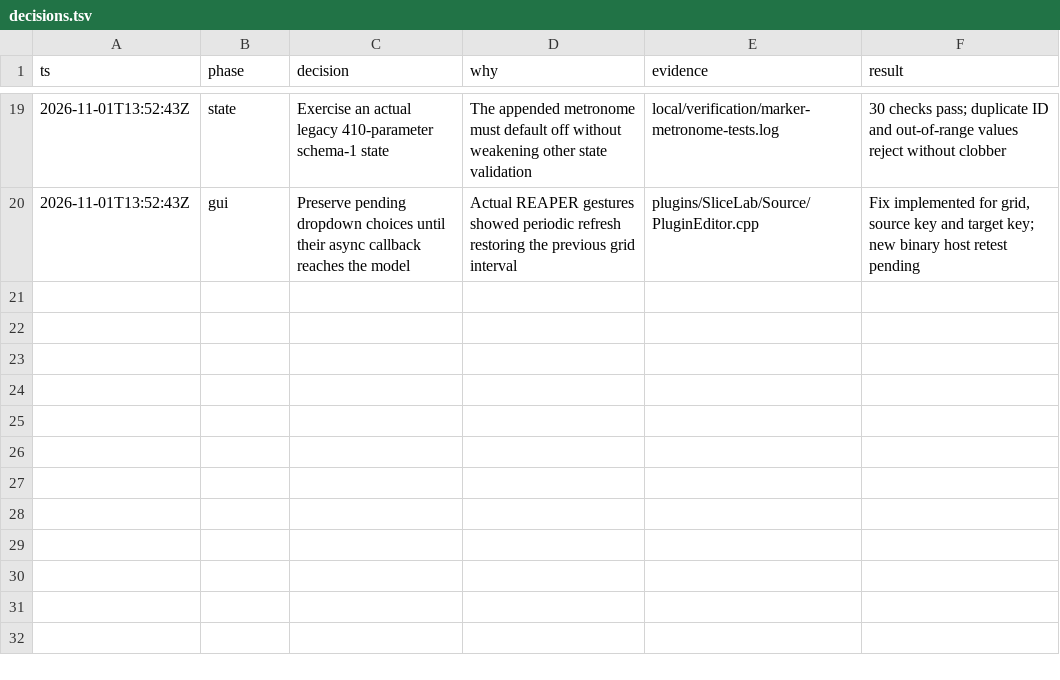
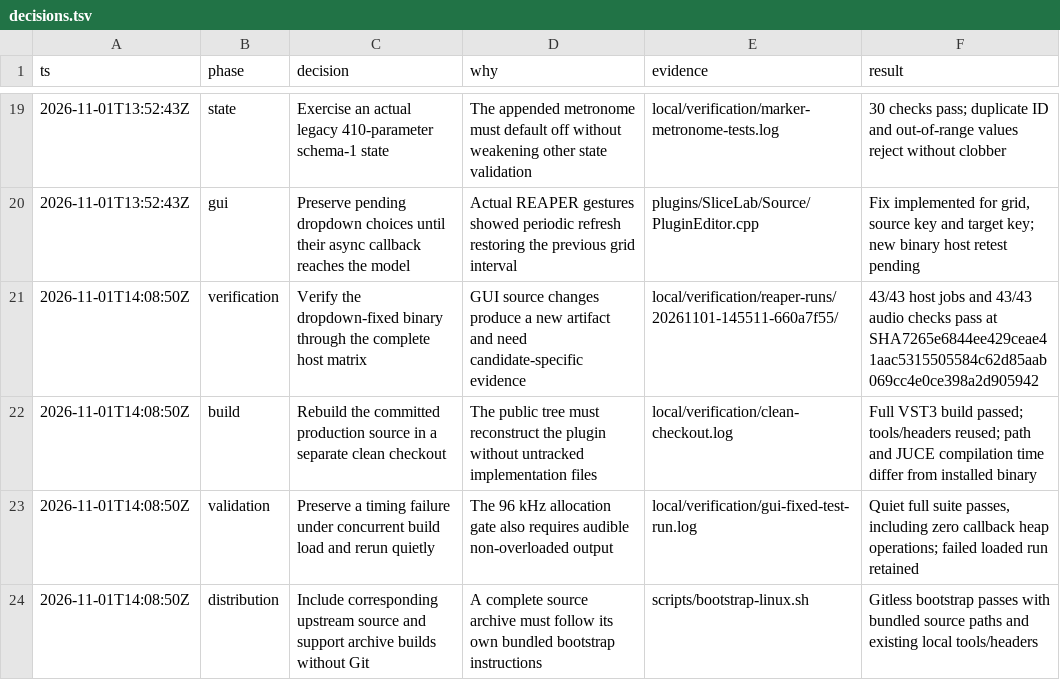
Before and after one commit to Babinci/slicelab, a TSV file: docs/decisions.tsv, drawn as a sheet; only a part is shown, gaps mark what is left out.

Commit message:
Record candidate verification and support corresponding-source archives

```diff
--- a/docs/decisions.tsv
+++ b/docs/decisions.tsv
@@ -20 +20,5 @@ ts	phase	decision	why	evidence	result
 2026-11-01T13:52:43Z	gui	Preserve pending dropdown choices until their async callback reaches the model	Actual REAPER gestures showed periodic refresh restoring the previous grid interval	plugins/SliceLab/Source/PluginEditor.cpp	Fix implemented for grid, source key and target key; new binary host retest pending
+2026-11-01T14:08:50Z	verification	Verify the dropdown-fixed binary through the complete host matrix	GUI source changes produce a new artifact and need candidate-specific evidence	local/verification/reaper-runs/20261101-145511-660a7f55/	43/43 host jobs and 43/43 audio checks pass at SHA7265e6844ee429ceae41aac5315505584c62d85aab069cc4e0ce398a2d905942
+2026-11-01T14:08:50Z	build	Rebuild the committed production source in a separate clean checkout	The public tree must reconstruct the plugin without untracked implementation files	local/verification/clean-checkout.log	Full VST3 build passed; tools/headers reused; path and JUCE compilation time differ from installed binary
+2026-11-01T14:08:50Z	validation	Preserve a timing failure under concurrent build load and rerun quietly	The 96 kHz allocation gate also requires audible non-overloaded output	local/verification/gui-fixed-test-run.log	Quiet full suite passes, including zero callback heap operations; failed loaded run retained
+2026-11-01T14:08:50Z	distribution	Include corresponding upstream source and support archive builds without Git	A complete source archive must follow its own bundled bootstrap instructions	scripts/bootstrap-linux.sh	Gitless bootstrap passes with bundled source paths and existing local tools/headers
```
Also changed, not shown: 10 other files.
